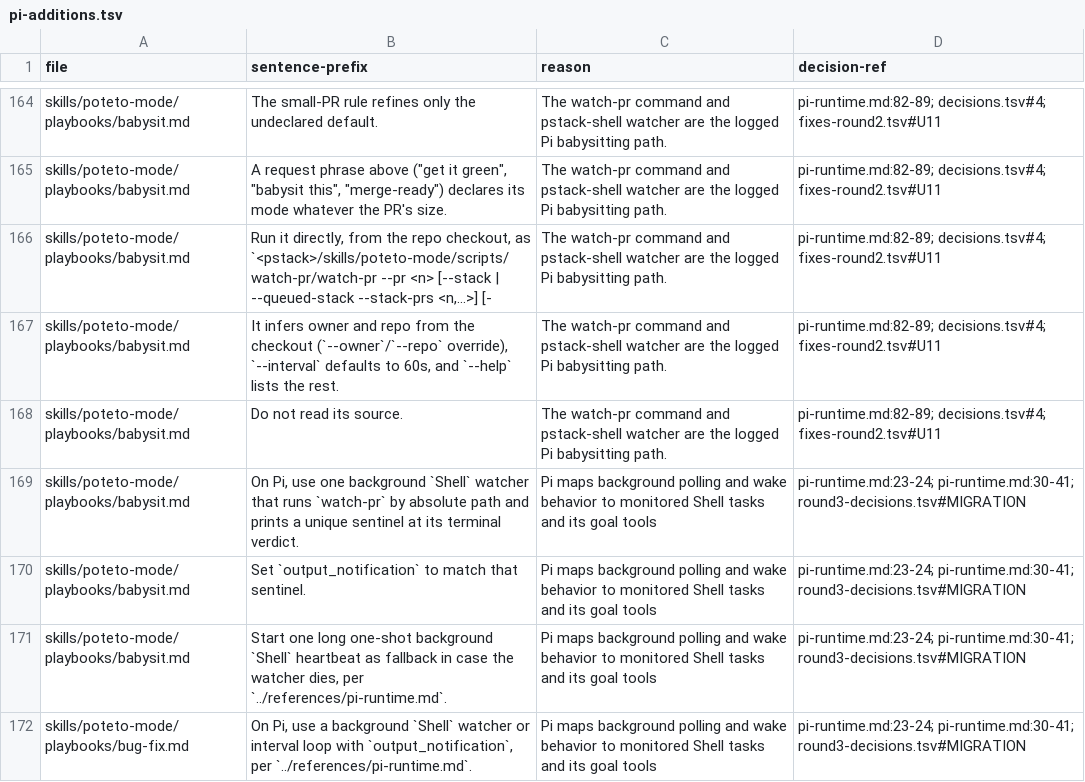
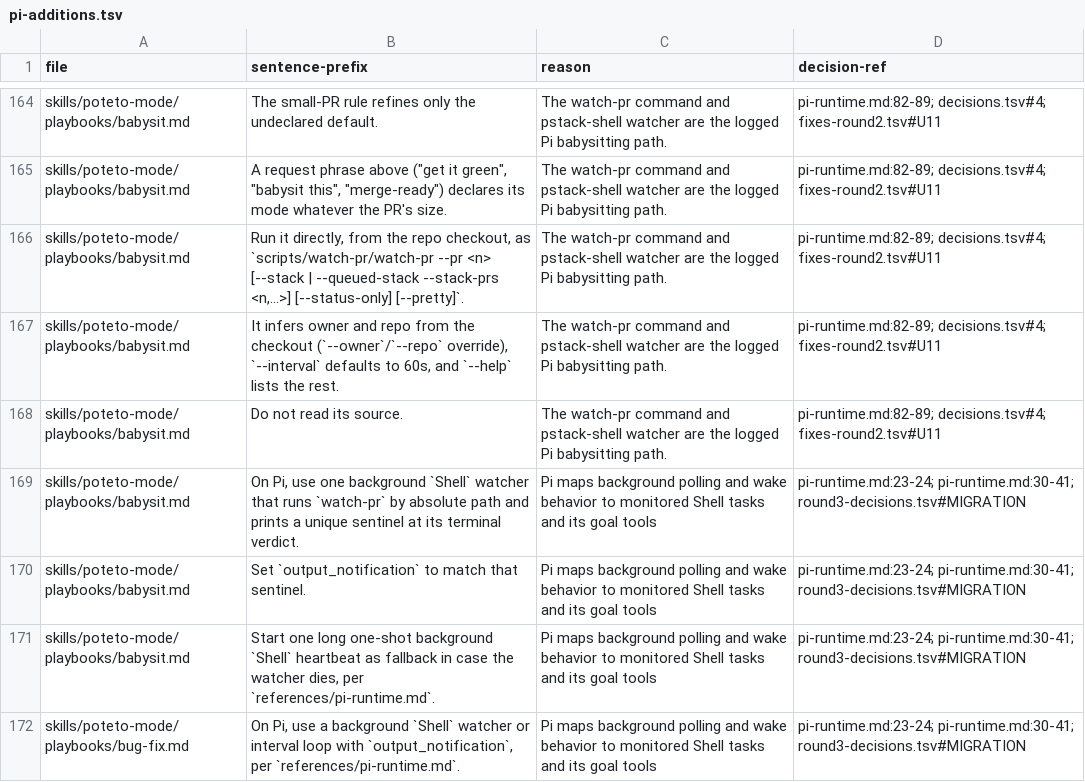
Before and after one commit to just-joshn/pi-pstack, a TSV file: parity/pi-additions.tsv, drawn as a sheet; only a part is shown, gaps mark what is left out; the diff covers the shown part only.

```diff
--- a/parity/pi-additions.tsv
+++ b/parity/pi-additions.tsv
@@ -165,3 +165,3 @@ skills/poteto-mode/playbooks/babysit.md	The small-PR rule refines only the undec
 skills/poteto-mode/playbooks/babysit.md	A request phrase above ("get it green", "babysit this", "merge-ready") declares its mode whatever the PR's size.	The watch-pr command and pstack-shell watcher are the logged Pi babysitting path.	pi-runtime.md:82-89; decisions.tsv#4; fixes-round2.tsv#U11
-skills/poteto-mode/playbooks/babysit.md	Run it directly, from the repo checkout, as `<pstack>/skills/poteto-mode/scripts/watch-pr/watch-pr --pr <n> [--stack | --queued-stack --stack-prs <n,...>] [-	The watch-pr command and pstack-shell watcher are the logged Pi babysitting path.	pi-runtime.md:82-89; decisions.tsv#4; fixes-round2.tsv#U11
+skills/poteto-mode/playbooks/babysit.md	Run it directly, from the repo checkout, as `scripts/watch-pr/watch-pr --pr <n> [--stack | --queued-stack --stack-prs <n,...>] [--status-only] [--pretty]`.	The watch-pr command and pstack-shell watcher are the logged Pi babysitting path.	pi-runtime.md:82-89; decisions.tsv#4; fixes-round2.tsv#U11
 skills/poteto-mode/playbooks/babysit.md	It infers owner and repo from the checkout (`--owner`/`--repo` override), `--interval` defaults to 60s, and `--help` lists the rest.	The watch-pr command and pstack-shell watcher are the logged Pi babysitting path.	pi-runtime.md:82-89; decisions.tsv#4; fixes-round2.tsv#U11
@@ -170,3 +170,3 @@ skills/poteto-mode/playbooks/babysit.md	On Pi, use one background `Shell` watche
 skills/poteto-mode/playbooks/babysit.md	Set `output_notification` to match that sentinel.	Pi maps background polling and wake behavior to monitored Shell tasks and its goal tools	pi-runtime.md:23-24; pi-runtime.md:30-41; round3-decisions.tsv#MIGRATION
-skills/poteto-mode/playbooks/babysit.md	Start one long one-shot background `Shell` heartbeat as fallback in case the watcher dies, per `../references/pi-runtime.md`.	Pi maps background polling and wake behavior to monitored Shell tasks and its goal tools	pi-runtime.md:23-24; pi-runtime.md:30-41; round3-decisions.tsv#MIGRATION
-skills/poteto-mode/playbooks/bug-fix.md	On Pi, use a background `Shell` watcher or interval loop with `output_notification`, per `../references/pi-runtime.md`.	Pi maps background polling and wake behavior to monitored Shell tasks and its goal tools	pi-runtime.md:23-24; pi-runtime.md:30-41; round3-decisions.tsv#MIGRATION
+skills/poteto-mode/playbooks/babysit.md	Start one long one-shot background `Shell` heartbeat as fallback in case the watcher dies, per `references/pi-runtime.md`.	Pi maps background polling and wake behavior to monitored Shell tasks and its goal tools	pi-runtime.md:23-24; pi-runtime.md:30-41; round3-decisions.tsv#MIGRATION
+skills/poteto-mode/playbooks/bug-fix.md	On Pi, use a background `Shell` watcher or interval loop with `output_notification`, per `references/pi-runtime.md`.	Pi maps background polling and wake behavior to monitored Shell tasks and its goal tools	pi-runtime.md:23-24; pi-runtime.md:30-41; round3-decisions.tsv#MIGRATION
```
Also changed, not shown: 15 added rows, 1 removed row and 32 edited cells elsewhere in this file, parity/decisions-package.tsv, 41 other files.
